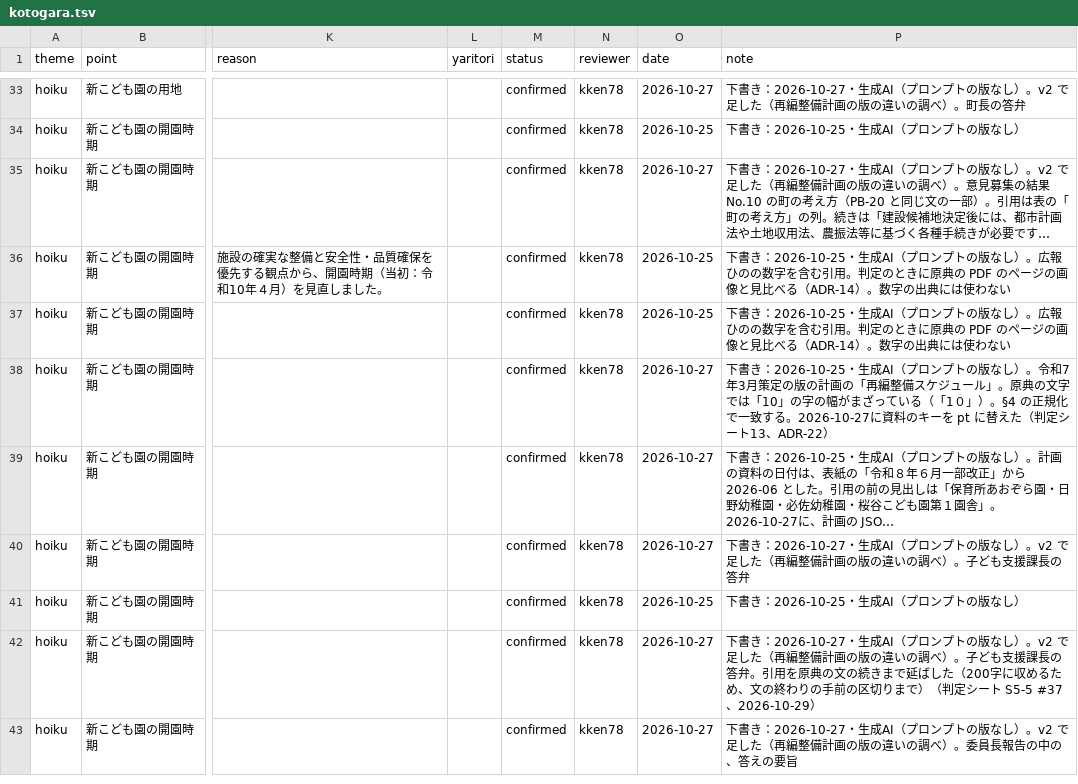
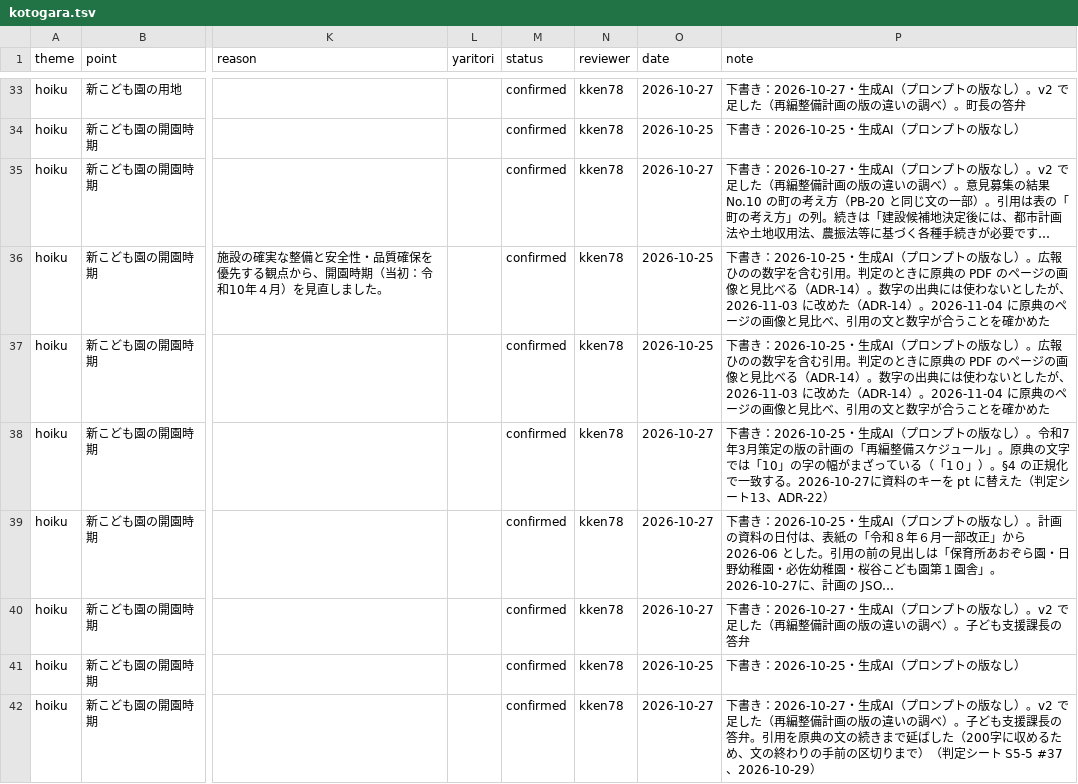
Before and after one commit to kken78/hino-ronten, a TSV file: records/kotogara.tsv, drawn as a sheet; only a part is shown, gaps mark what is left out; the shorter side is filled out with more unchanged rows; long unchanged cells end in …; the diff names each change by its address in the sheet, - before the commit and + after, or states it on an @@ line.

Commit message:
データ：広報ひのの開園時期の2行の note を、改めた扱いに合わせる（records/kotogara.tsv。DESIGN.md ADR-14）
- 事柄の記録の、広報ひの No.792 の開園時期の変更と予定の2行の note に、「数字の出典には使わない」としたあと 2026-11-03 に改めたこと（ADR-14）と、2026-11-04 に原典のページの画像と見比べ、引用の文と数字が合うことを確かめたことを書いた
- 引用・値・状態は変えていない。note は画面・持ち込み用の資料・MCP には出ない

```diff
--- a/records/kotogara.tsv
+++ b/records/kotogara.tsv
-P36:P37 (note): …使わない
+P36:P37 (note): …使わないとしたが、2026-11-03 に改めた（ADR-14）。2026-11-04 に原典のページの画像と見比べ、引用の文と数字が合うことを確かめた
```
